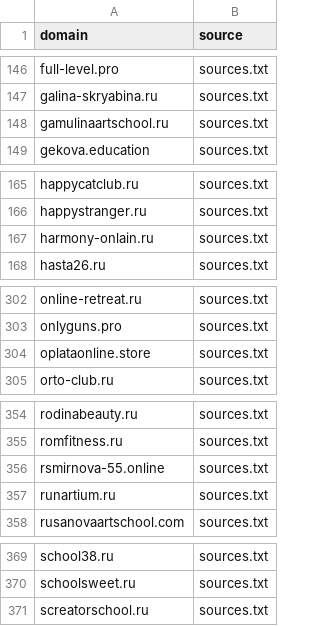
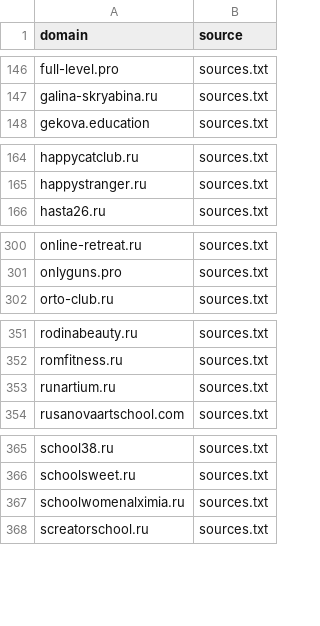
Before and after one commit to xlollypop22/rf-online-schools-registry., a CSV file: data/raw_domains.csv, drawn as a sheet; only a part is shown, gaps mark what is left out; removed rows and columns are numbered as before the commit, all else as after; the diff names each change by its address in the sheet, - before the commit and + after, or states it on an @@ line.

```diff
--- a/data/raw_domains.csv
+++ b/data/raw_domains.csv
-row 148: gamulinaartschool.ru | sources.txt
-row 167: harmony-onlain.ru | sources.txt
-row 304: oplataonline.store | sources.txt
-row 356: rsmirnova-55.online | sources.txt
+row 367: schoolwomenalximia.ru | sources.txt
```
Also changed, not shown: 2 other files.
